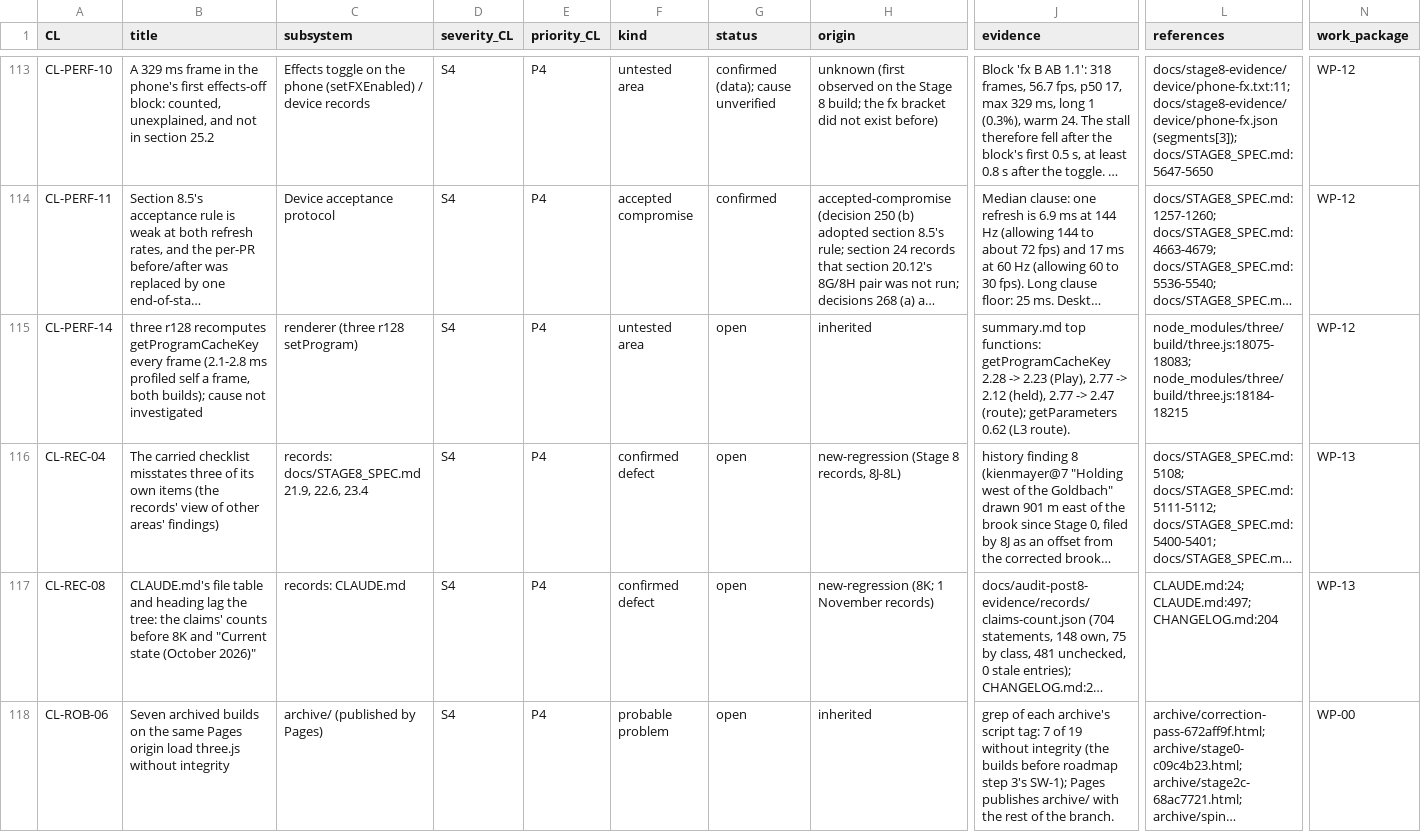
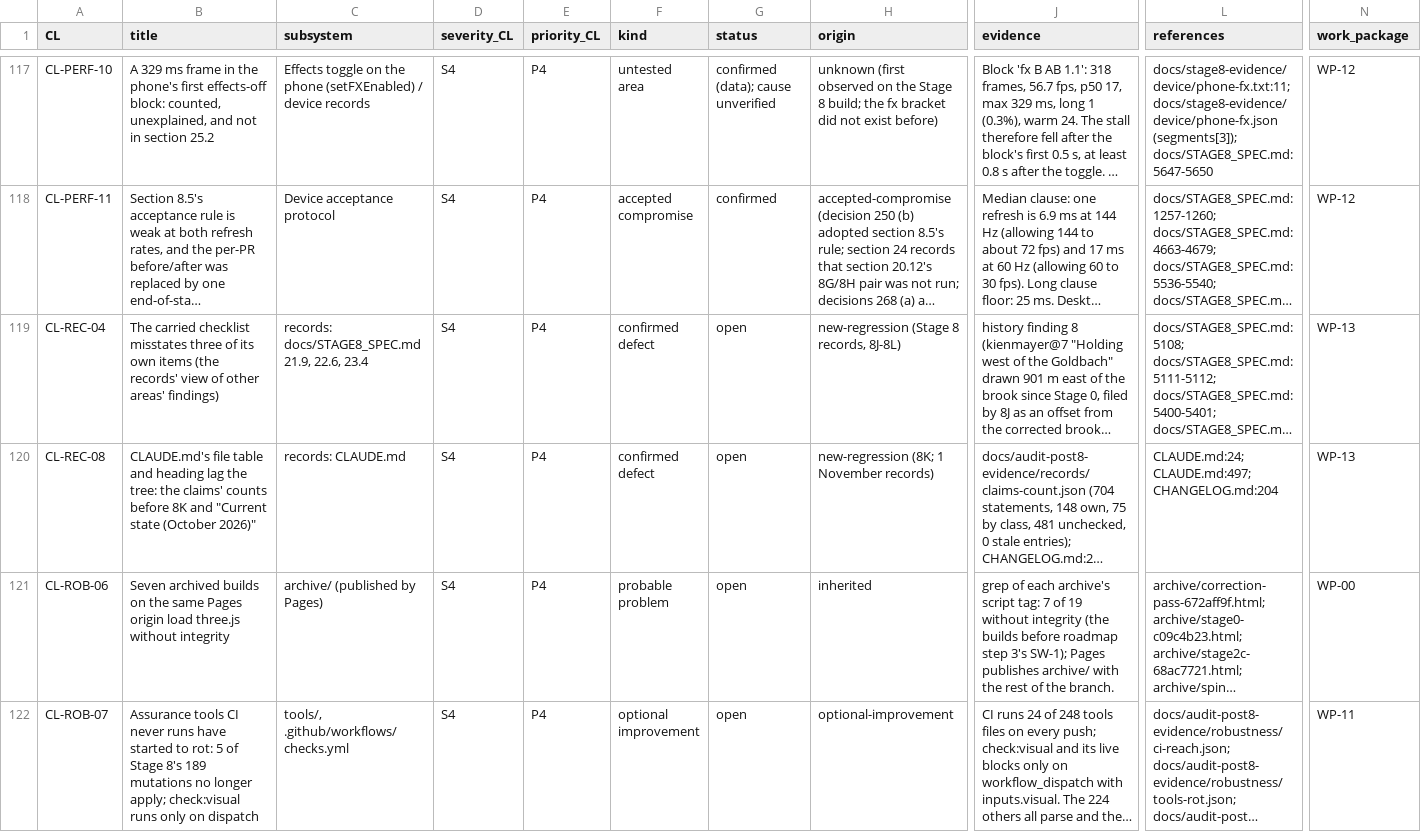
Before and after one commit to billybobbyboo/Austerlitz, a CSV file: docs/audit-post8-evidence/register-export.csv, drawn as a sheet; only a part is shown, gaps mark what is left out; the shorter side is filled out with more unchanged rows; long unchanged cells end in …; removed rows and columns are numbered as before the commit, all else as after; rows hold the shown columns only; the diff covers the shown part only; the diff names each change by its address in the sheet, - before the commit and + after, or states it on an @@ line.

```diff
--- a/docs/audit-post8-evidence/register-export.csv
+++ b/docs/audit-post8-evidence/register-export.csv
-row 115: CL-PERF-14 | three r128 recomputes getProgramCacheKey every frame (2.1-2.8 ms profiled self a frame, both builds); cause not investigated | renderer (three r128 setProgram) | S4 | P4 | untested area | open | inherited | summary.md top functions: getProgramCacheKey 2.28 -> 2.23 (Play), 2.77 -> 2.12 (held), 2.77 -> 2.47 (route); getParameters 0.62 (L3 route). | node_modules/three/build/three.js:18075-18083; node_modules/three/build/three.js:18184-18215 | WP-12
```
Also changed, not shown: 6 added rows and 4 edited cells elsewhere in this file, 31 other files.
